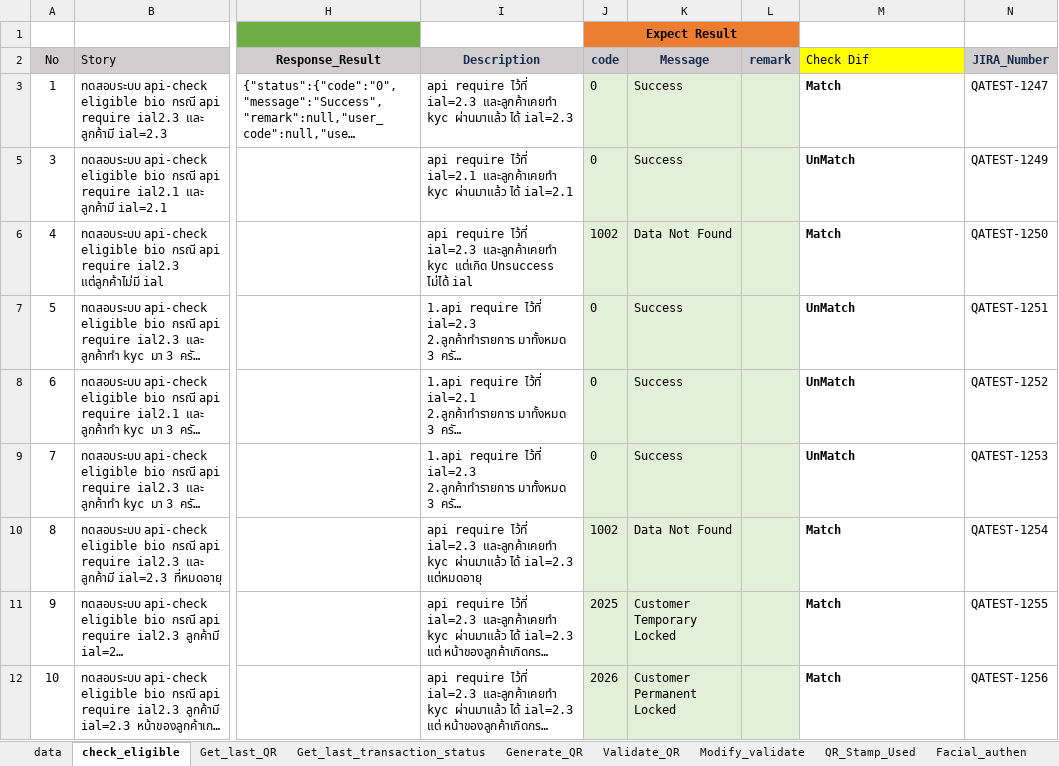
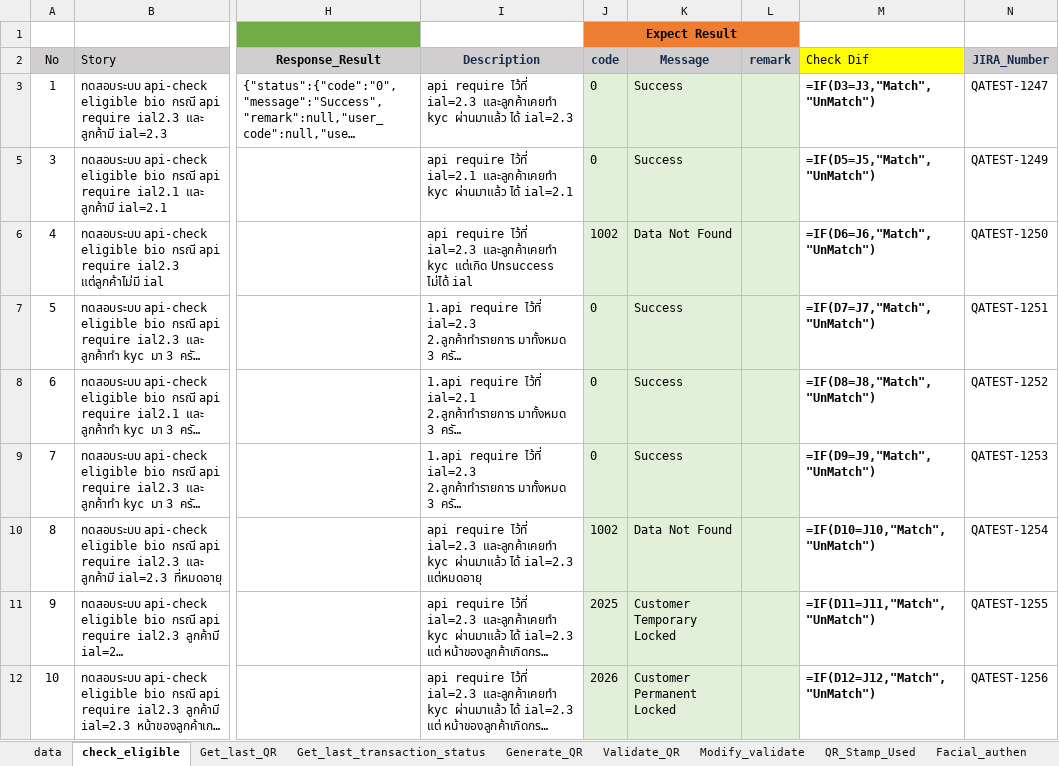
Before and after one commit to Watcp2022/eKYC_nonprod, an Excel workbook: eKYC/api-ekyc/Automate_test_QR_code_jouney.xlsx, sheet check_eligible, drawn as a sheet; only a part is shown, gaps mark what is left out; long unchanged cells end in …; values as stored, in another font and other column widths than the file's, no borders; formulas without a stored value are shown as written; conditional formats not drawn; the diff names each change by its address in the sheet, - before the commit and + after, or states it on an @@ line.

```diff
--- a/eKYC/api-ekyc/Automate_test_QR_code_jouney.xlsx (sheet check_eligible)
+++ b/eKYC/api-ekyc/Automate_test_QR_code_jouney.xlsx (sheet check_eligible)
-M3: Match
+M3: =IF(D3=J3,"Match","UnMatch")
-M5: UnMatch
+M5: =IF(D5=J5,"Match","UnMatch")
-M6: Match
+M6: =IF(D6=J6,"Match","UnMatch")
-M7: UnMatch
+M7: =IF(D7=J7,"Match","UnMatch")
-M8: UnMatch
+M8: =IF(D8=J8,"Match","UnMatch")
-M9: UnMatch
+M9: =IF(D9=J9,"Match","UnMatch")
-M10: Match
+M10: =IF(D10=J10,"Match","UnMatch")
-M11: Match
+M11: =IF(D11=J11,"Match","UnMatch")
-M12: Match
+M12: =IF(D12=J12,"Match","UnMatch")
```
Also changed, not shown: sheet Generate_QR, sheet Facial_authen, sheet Validate_QR, sheet Get_last_transaction_status, sheet Get_last_QR, sheet Modify_validate, hidden cells, 10 other files.
